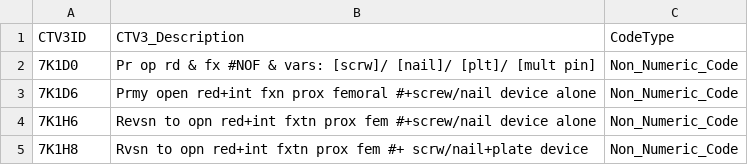
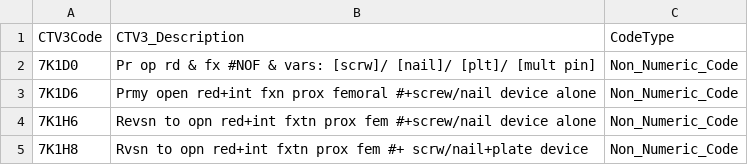
Before and after one commit to opensafely/risk-prediction-research, a CSV file: codelists/opensafely-fragility.csv (was local_codelists/OpenSAFELY_eFI_Codes_Fragility.csv), drawn as a sheet; only a part is shown.

Commit message:
Changes to codelists
1) Deleted local codelists
2) Added amputation, surgery for PAD variables. Changed local codelists to online (official versions) for: fracture, learning disability, DVT/PE,

```diff
--- a/local_codelists/OpenSAFELY_eFI_Codes_Fragility.csv
+++ b/codelists/opensafely-fragility.csv
@@ -1,2 +1,2 @@
-CTV3ID,CTV3_Description,CodeType
+CTV3Code,CTV3_Description,CodeType
 7K1D0,Pr op rd & fx #NOF & vars: [scrw]/ [nail]/ [plt]/ [mult pin],Non_Numeric_Code
```
Also changed, not shown: 9 other files.
